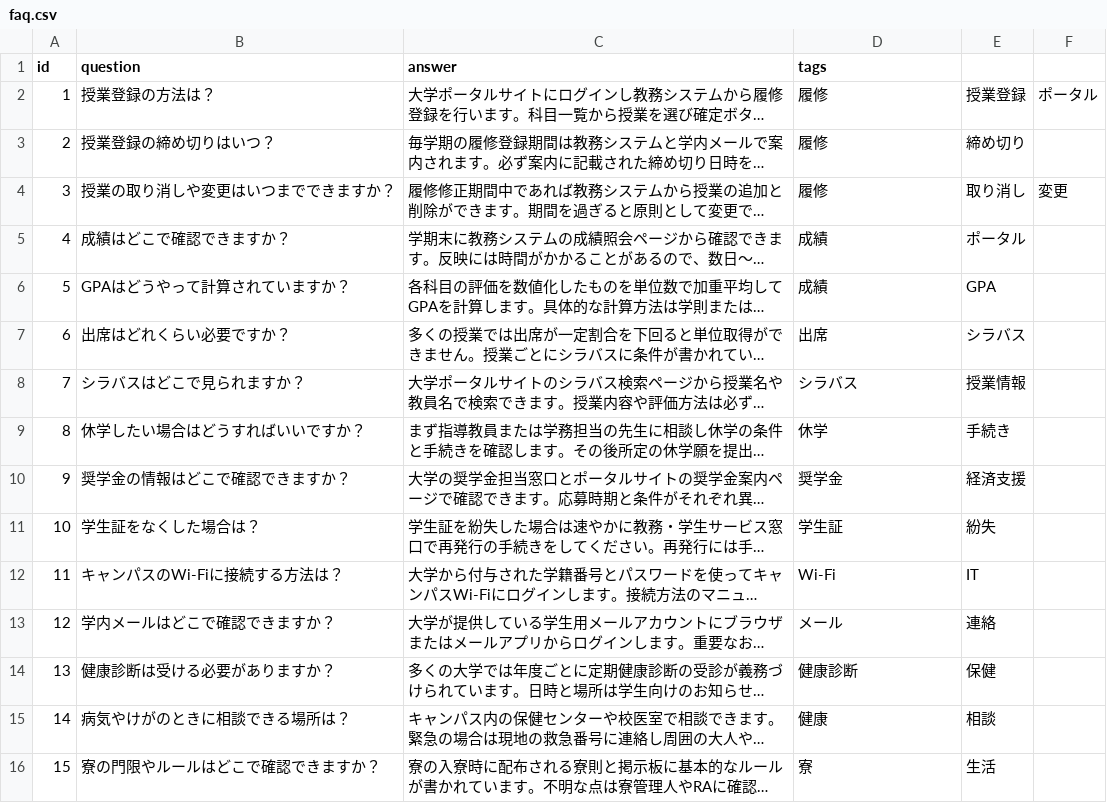
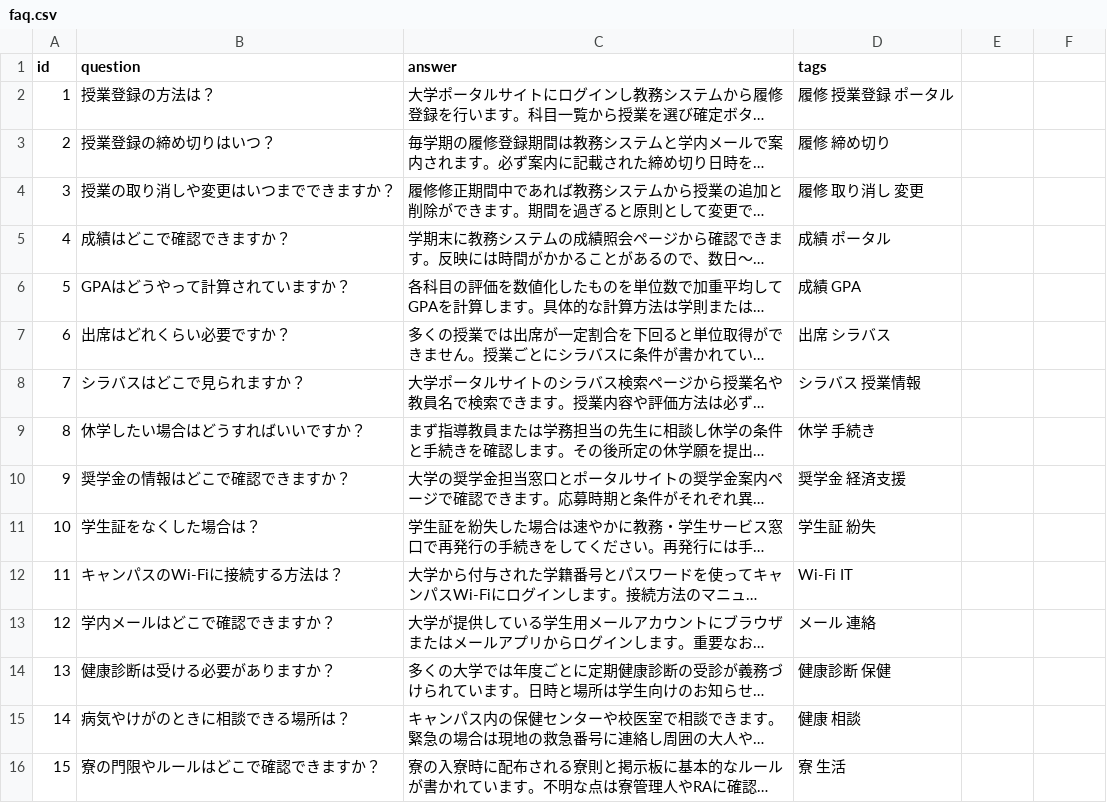
Before and after one commit to ntbrew520/ai-senpai-bot, a CSV file: backend/data/faq.csv, drawn as a sheet; only a part is shown; long unchanged cells end in …; the diff covers the shown part only; the diff names each change by its address in the sheet, - before the commit and + after, or states it on an @@ line.

Commit message:
Refactor FAQ CSV with improved tag formatting
Updated FAQ entries with additional formatting for tags.

```diff
--- a/backend/data/faq.csv
+++ b/backend/data/faq.csv
-D2 (tags): 履修
+D2 (tags): 履修 授業登録 ポータル
-E2: 授業登録
+E2: (empty)
-F2: ポータル
+F2: (empty)
-D3 (tags): 履修
+D3 (tags): 履修 締め切り
-E3: 締め切り
+E3: (empty)
-D4 (tags): 履修
+D4 (tags): 履修 取り消し 変更
-E4: 取り消し
+E4: (empty)
-F4: 変更
+F4: (empty)
-D5 (tags): 成績
+D5 (tags): 成績 ポータル
-E5: ポータル
+E5: (empty)
-D6 (tags): 成績
+D6 (tags): 成績 GPA
-E6: GPA
+E6: (empty)
-D7 (tags): 出席
+D7 (tags): 出席 シラバス
-E7: シラバス
+E7: (empty)
-D8 (tags): シラバス
+D8 (tags): シラバス 授業情報
-E8: 授業情報
+E8: (empty)
-D9 (tags): 休学
+D9 (tags): 休学 手続き
-E9: 手続き
+E9: (empty)
-D10 (tags): 奨学金
+D10 (tags): 奨学金 経済支援
-E10: 経済支援
+E10: (empty)
-D11 (tags): 学生証
+D11 (tags): 学生証 紛失
-E11: 紛失
+E11: (empty)
-D12 (tags): Wi-Fi
+D12 (tags): Wi-Fi IT
-E12: IT
+E12: (empty)
-D13 (tags): メール
+D13 (tags): メール 連絡
-E13: 連絡
+E13: (empty)
-D14 (tags): 健康診断
+D14 (tags): 健康診断 保健
-E14: 保健
+E14: (empty)
-D15 (tags): 健康
+D15 (tags): 健康 相談
-E15: 相談
+E15: (empty)
-D16 (tags): 寮
+D16 (tags): 寮 生活
-E16: 生活
+E16: (empty)
```
Also changed, not shown: 12 edited cells elsewhere in this file.
